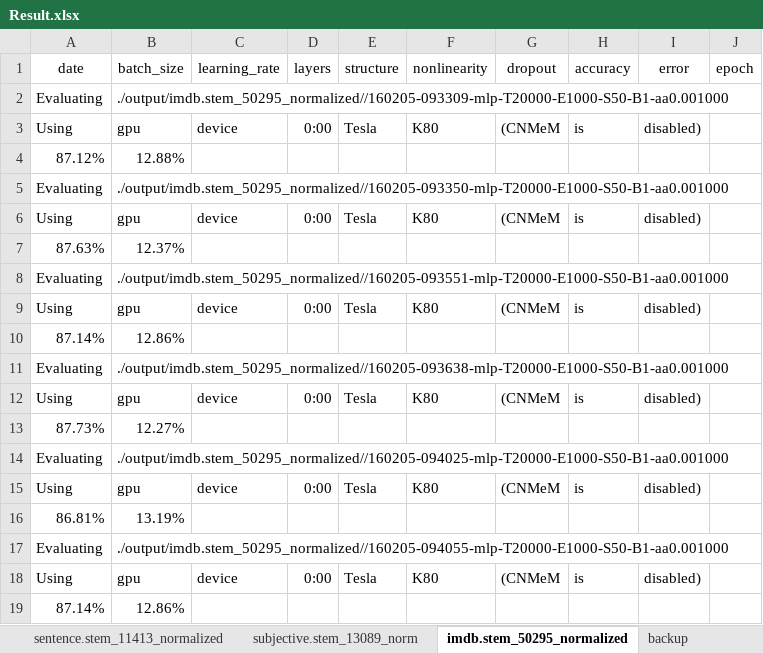
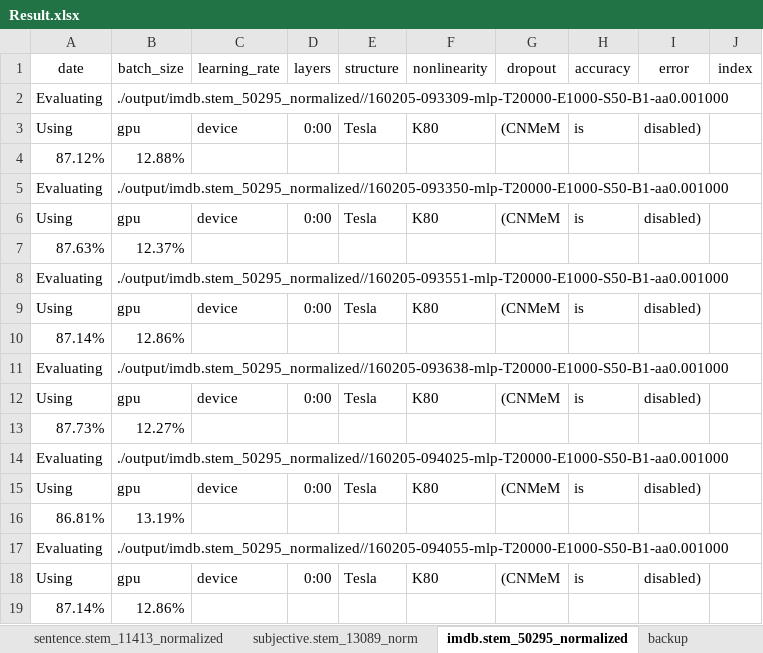
Before and after one commit to kzhai/PyANN, an Excel workbook: result/Result.xlsx, sheet imdb.stem_50295_normalized, drawn as a sheet; values as stored, in another font and other column widths than the file's, no borders; the diff names each change by its address in the sheet, - before the commit and + after, or states it on an @@ line.

```diff
--- a/result/Result.xlsx (sheet imdb.stem_50295_normalized)
+++ b/result/Result.xlsx (sheet imdb.stem_50295_normalized)
-J1: epoch
+J1: index
```
Also changed, not shown: sheet r8.stem_14575_norm, sheet subjective.stem_13089_norm, sheet review.stem_23733_normalized, sheet sentence.stem_11413_normalized, sheet r52.stem_16145_normalized, sheet webkb.stem_7287_norm, formulas that keep their value, hidden cells, 2 other files.
